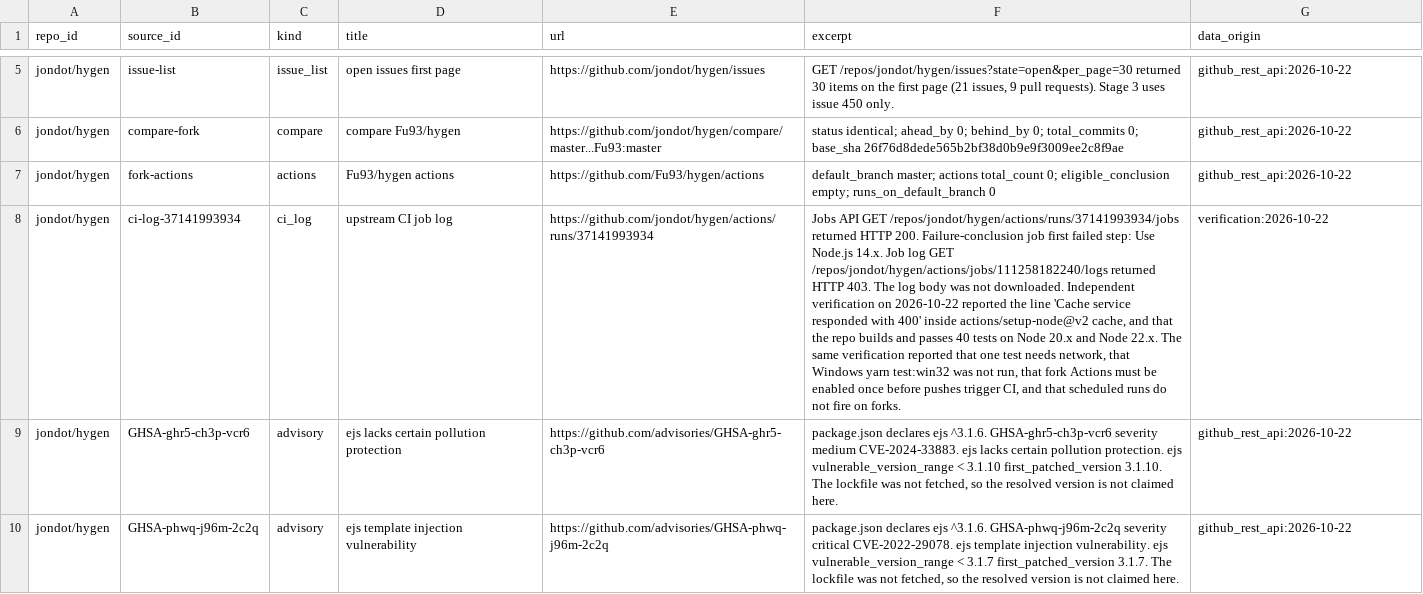
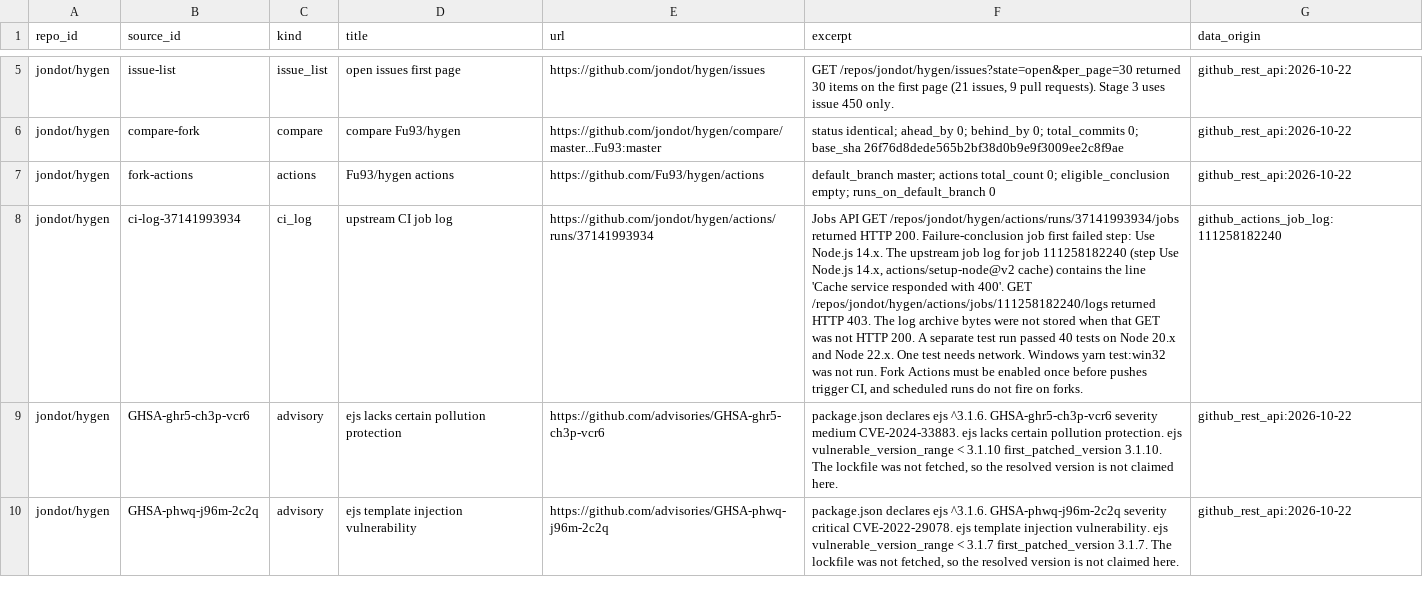
Before and after one commit to Fu93/phoenixrepo, a CSV file: data/real/revival_sources.csv, drawn as a sheet; only a part is shown, gaps mark what is left out; the diff names each change by its address in the sheet, - before the commit and + after, or states it on an @@ line.

```diff
--- a/data/real/revival_sources.csv
+++ b/data/real/revival_sources.csv
-F8 (excerpt): …Node.js 14.x. Job log GET /repos/jondot/hygen/actions/jobs/111258182240/logs returned HTTP 403. The log body was not downloaded. Independent verification on 2026-10-22 reported the line 'Cache service responded with 400' inside actions/setup-node@v2 cache, and that the repo builds and passes 40 tests on Node 20.x and Node 22.x. The same verification reported that one test needs network, that Windows yarn test:win32 was not run, that fork Actions must be enabled once before pushes trigger CI, and that scheduled runs…
+F8 (excerpt): …Node.js 14.x. The upstream job log for job 111258182240 (step Use Node.js 14.x, actions/setup-node@v2 cache) contains the line 'Cache service responded with 400'. GET /repos/jondot/hygen/actions/jobs/111258182240/logs returned HTTP 403. The log archive bytes were not stored when that GET was not HTTP 200. A separate test run passed 40 tests on Node 20.x and Node 22.x. One test needs network. Windows yarn test:win32 was not run. Fork Actions must be enabled once before pushes trigger CI, and scheduled runs…
-G8 (data_origin): verification:2026-10-22
+G8 (data_origin): github_actions_job_log:111258182240
```
Also changed, not shown: data/real/revival_attempts.csv, data/sample/revival_attempts.csv, 28 other files.
